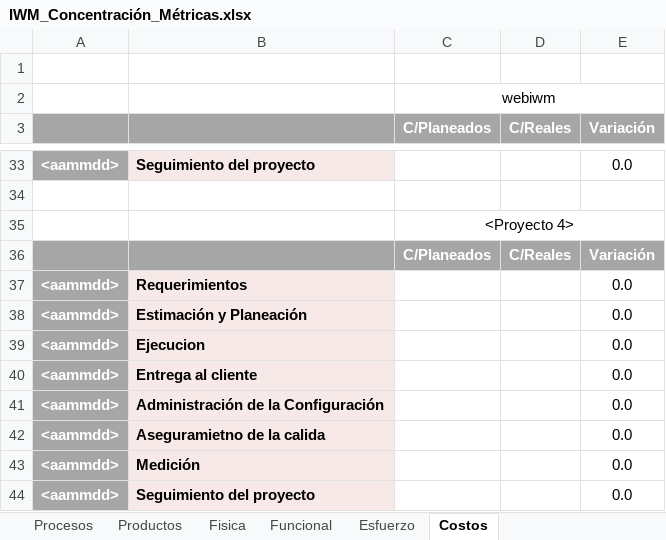
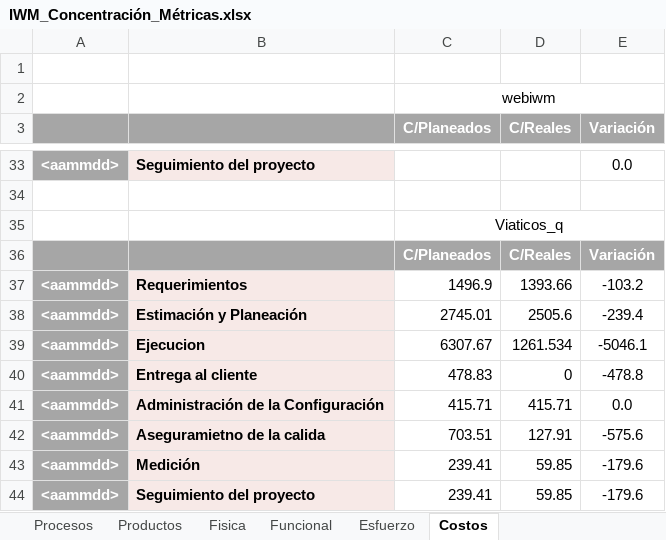
Before and after one commit to CharlsG/IWM, an Excel workbook: Organización/Procesos/Soporte Organizacional/3. Medición, Monitoreo y Control/Medición/IWM_Concentración_Métricas.xlsx, sheet Costos, drawn as a sheet; only a part is shown, gaps mark what is left out; values as stored, in another font and other column widths than the file's, no borders; the diff names each change by its address in the sheet, - before the commit and + after, or states it on an @@ line.

Commit message:
Actualizacion concentracion de metricas con datos de viaticos_q

```diff
--- a/Organización/Procesos/Soporte Organizacional/3. Medición, Monitoreo y Control/Medición/IWM_Concentración_Métricas.xlsx (sheet Costos)
+++ b/Organización/Procesos/Soporte Organizacional/3. Medición, Monitoreo y Control/Medición/IWM_Concentración_Métricas.xlsx (sheet Costos)
-C35 (C/Planeados): <Proyecto 4>
+C35 (C/Planeados): Viaticos_q
-C37 (C/Planeados): (empty)
+C37 (C/Planeados): 1496.9
-D37 (C/Reales): (empty)
+D37 (C/Reales): 1393.66
-E37 (Variación): 0.0
+E37 (Variación): -103.2
-C38 (C/Planeados): (empty)
+C38 (C/Planeados): 2745.01
-D38 (C/Reales): (empty)
+D38 (C/Reales): 2505.6
-E38 (Variación): 0.0
+E38 (Variación): -239.4
-C39 (C/Planeados): (empty)
+C39 (C/Planeados): 6307.67
-D39 (C/Reales): (empty)
+D39 (C/Reales): 1261.534
-E39 (Variación): 0.0
+E39 (Variación): -5046.1
-C40 (C/Planeados): (empty)
+C40 (C/Planeados): 478.83
-D40 (C/Reales): (empty)
+D40 (C/Reales): 0
-E40 (Variación): 0.0
+E40 (Variación): -478.8
-C41 (C/Planeados): (empty)
+C41 (C/Planeados): 415.71
-D41 (C/Reales): (empty)
+D41 (C/Reales): 415.71
-C42 (C/Planeados): (empty)
+C42 (C/Planeados): 703.51
-D42 (C/Reales): (empty)
+D42 (C/Reales): 127.91
-E42 (Variación): 0.0
+E42 (Variación): -575.6
-C43:C44 (C/Planeados): (empty)
+C43:C44 (C/Planeados): 239.41
-D43:D44 (C/Reales): (empty)
+D43:D44 (C/Reales): 59.85
-E43:E44 (Variación): 0.0
+E43:E44 (Variación): -179.6
```
Also changed, not shown: sheet Esfuerzo, charts or pictures.
